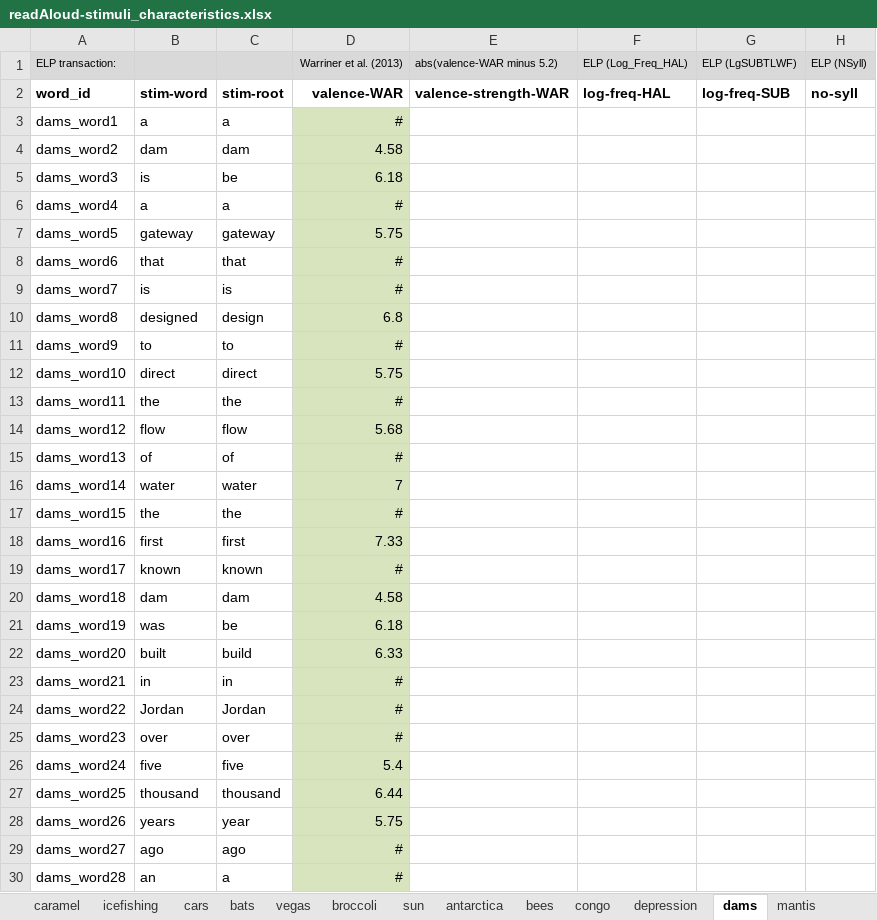
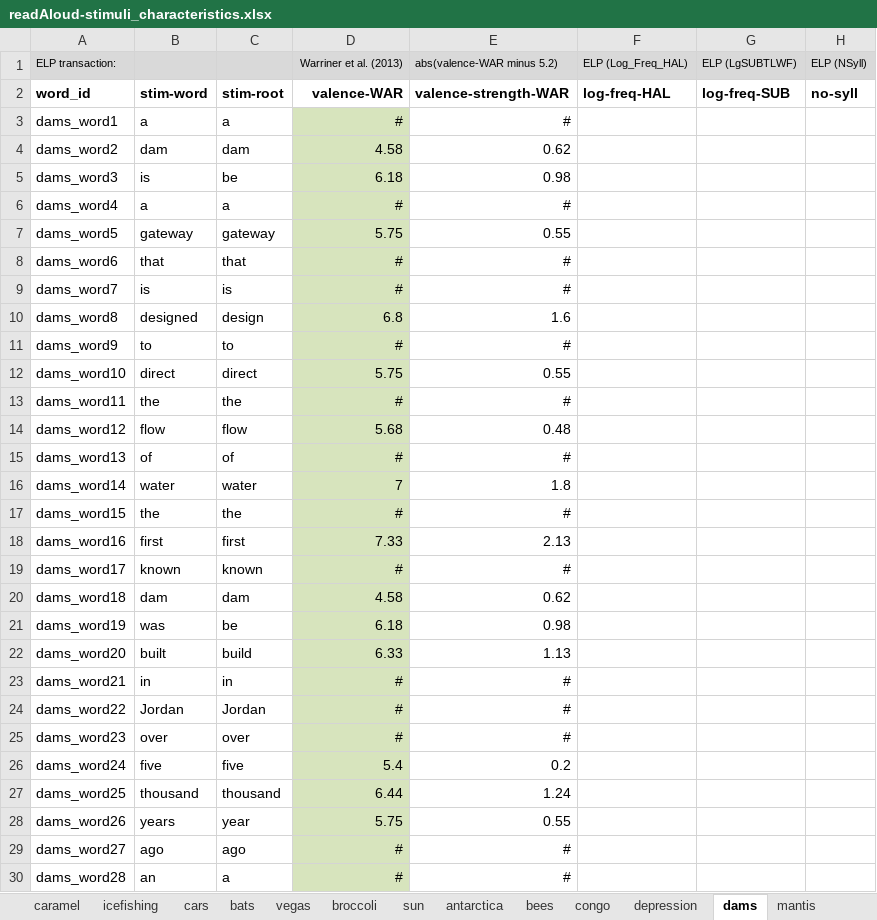
Before and after one commit to NDCLab/readAloud-valence-dataset, an Excel workbook: materials/readAloud-ldt/stimuli/readAloud/readAloud-stimuli_characteristics.xlsx, sheet dams, drawn as a sheet; only a part is shown; values as stored, in another font and other column widths than the file's, no borders; the diff covers the shown part only; the diff names each change by its address in the sheet, - before the commit and + after, or states it on an @@ line.

```diff
--- a/materials/readAloud-ldt/stimuli/readAloud/readAloud-stimuli_characteristics.xlsx (sheet dams)
+++ b/materials/readAloud-ldt/stimuli/readAloud/readAloud-stimuli_characteristics.xlsx (sheet dams)
-E3: (empty)
+E3: #
-E4: (empty)
+E4: 0.62
-E5: (empty)
+E5: 0.98
-E6: (empty)
+E6: #
-E7: (empty)
+E7: 0.55
-E8:E9: (empty)
+E8:E9: #
-E10: (empty)
+E10: 1.6
-E11: (empty)
+E11: #
-E12: (empty)
+E12: 0.55
-E13: (empty)
+E13: #
-E14: (empty)
+E14: 0.48
-E15: (empty)
+E15: #
-E16: (empty)
+E16: 1.8
-E17: (empty)
+E17: #
-E18: (empty)
+E18: 2.13
-E19: (empty)
+E19: #
-E20: (empty)
+E20: 0.62
-E21: (empty)
+E21: 0.98
-E22: (empty)
+E22: 1.13
-E23:E25: (empty)
+E23:E25: #
-E26: (empty)
+E26: 0.2
-E27: (empty)
+E27: 1.24
-E28: (empty)
+E28: 0.55
-E29:E30: (empty)
+E29:E30: #
```
Also changed, not shown: 180 edited cells and cell formats elsewhere in this sheet, sheet mantis, sheet depression, sheet dogshow, sheet dolphins, sheet antarctica, sheet vegas, 13 more sheets.
